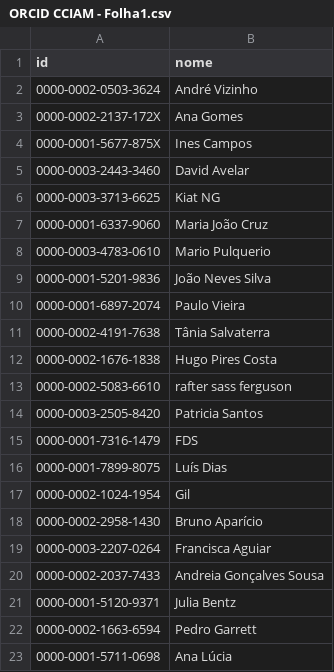
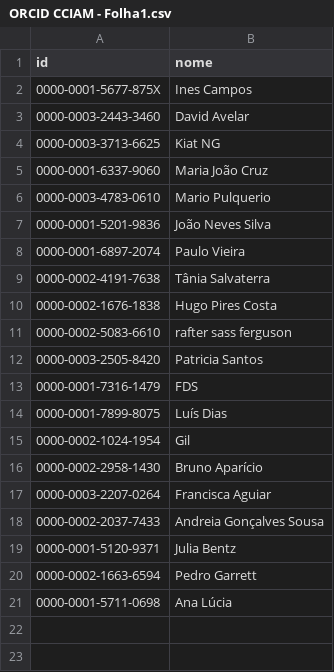
Before and after one commit to paulovieira/node-orcid-fetch, a CSV file: ORCID CCIAM - Folha1.csv, drawn as a sheet.

```diff
--- a/ORCID CCIAM - Folha1.csv
+++ b/ORCID CCIAM - Folha1.csv
@@ -1,4 +1,2 @@
 id,nome
-0000-0002-0503-3624,André Vizinho
-0000-0002-2137-172X,Ana Gomes
 0000-0001-5677-875X,Ines Campos
```
Also changed, not shown: 1 other file.
